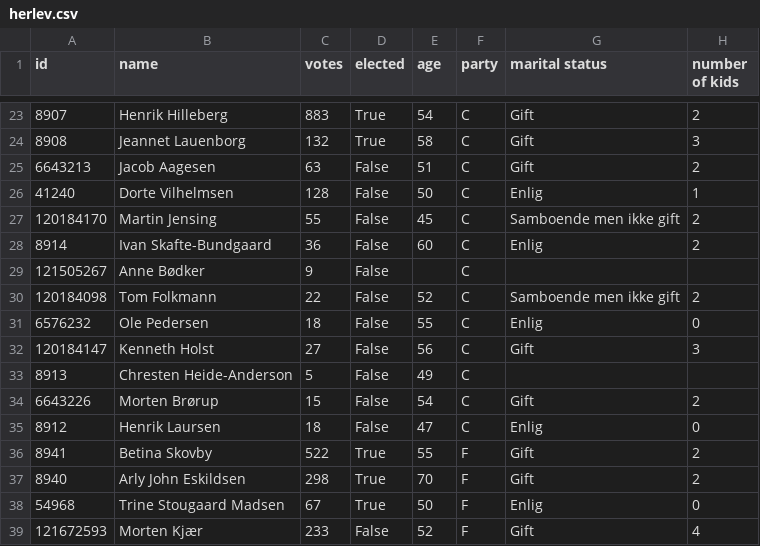
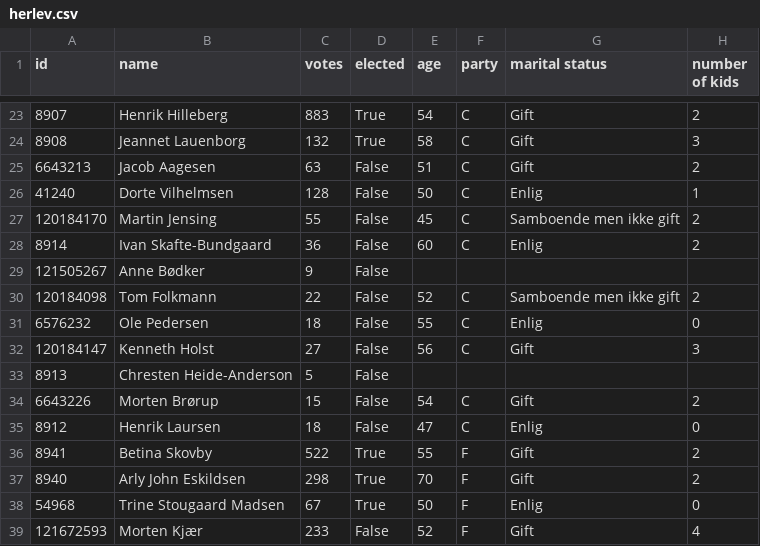
Before and after one commit to SamiaWahib/SIM-PUK, a CSV file: data/herlev.csv, drawn as a sheet; only a part is shown, gaps mark what is left out; the diff covers the shown part only; the diff names each change by its address in the sheet, - before the commit and + after, or states it on an @@ line.

```diff
--- a/data/herlev.csv
+++ b/data/herlev.csv
-F29 (party): C
+F29 (party): (empty)
-E33 (age): 49
+E33 (age): (empty)
-F33 (party): C
+F33 (party): (empty)
```
Also changed, not shown: 33 edited cells elsewhere in this file, data/lyngby-taarbaek.csv, 1 other file.
